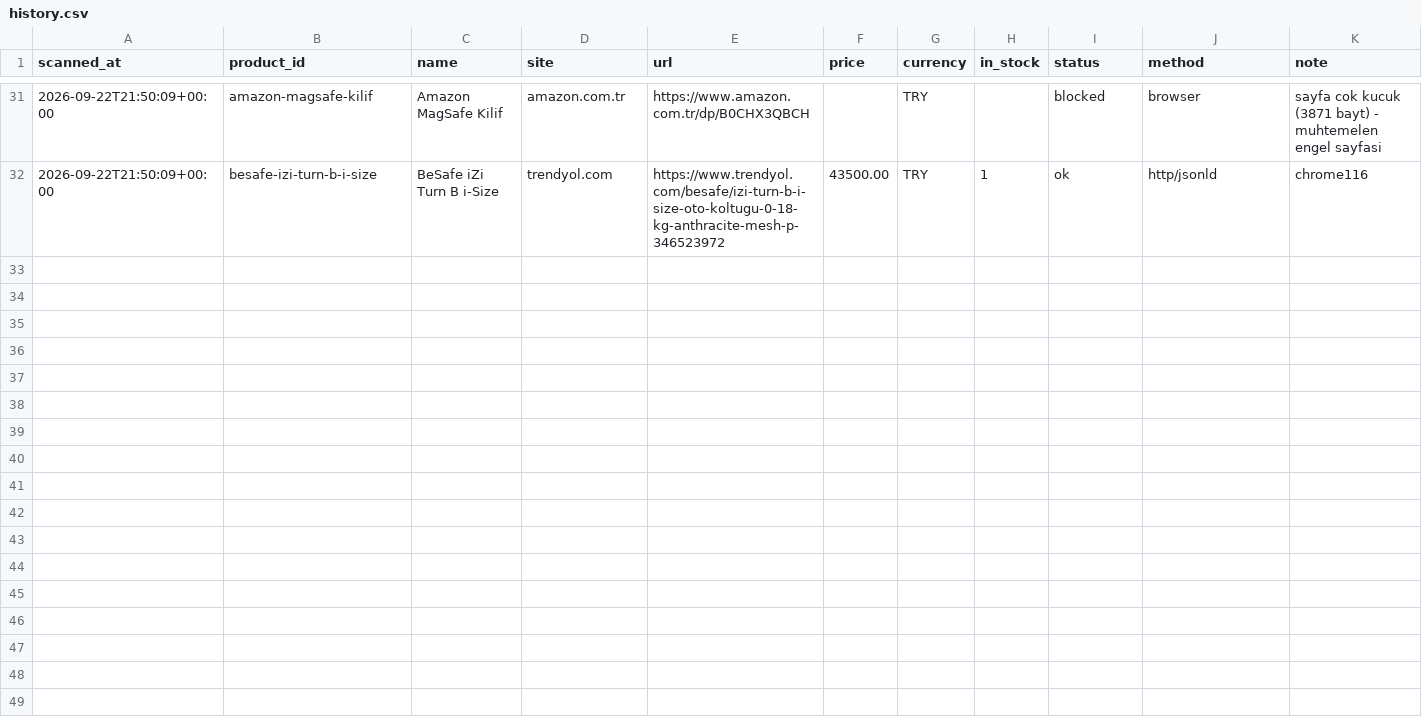
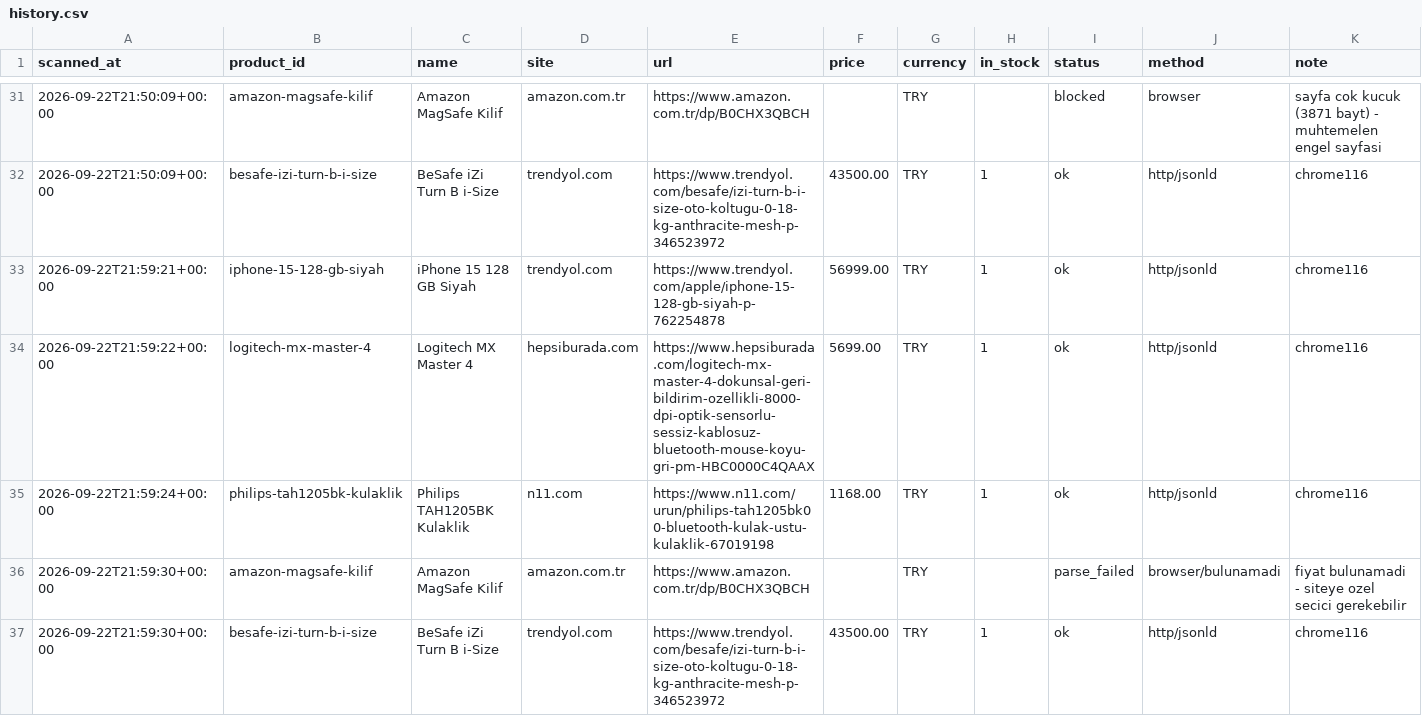
Before and after one commit to kaan2635/fiyat-takip, a CSV file: data/history.csv, drawn as a sheet; only a part is shown, gaps mark what is left out; the diff names each change by its address in the sheet, - before the commit and + after, or states it on an @@ line.

```diff
--- a/data/history.csv
+++ b/data/history.csv
+row 33: 2026-09-22T21:59:21+00:00 | iphone-15-128-gb-siyah | iPhone 15 128 GB Siyah | trendyol.com | https://www.trendyol.com/apple/iphone-15-128-gb-siyah-p-762254878 | 56999.00 | TRY | 1 | ok | http/jsonld | chrome116
+row 34: 2026-09-22T21:59:22+00:00 | logitech-mx-master-4 | Logitech MX Master 4 | hepsiburada.com | https://www.hepsiburada.com/logitech-mx-master-4-dokunsal-geri-bildirim-ozellikli-8000-dpi-optik-sensorlu-sessiz-kablosuz-bluetooth-mouse-koyu-gri-pm-HBC0000C4QAAX | 5699.00 | TRY | 1 | ok | http/jsonld | chrome116
+row 35: 2026-09-22T21:59:24+00:00 | philips-tah1205bk-kulaklik | Philips TAH1205BK Kulaklik | n11.com | https://www.n11.com/urun/philips-tah1205bk00-bluetooth-kulak-ustu-kulaklik-67019198 | 1168.00 | TRY | 1 | ok | http/jsonld | chrome116
+row 36: 2026-09-22T21:59:30+00:00 | amazon-magsafe-kilif | Amazon MagSafe Kilif | amazon.com.tr | https://www.amazon.com.tr/dp/B0CHX3QBCH |  | TRY |  | parse_failed | browser/bulunamadi | fiyat bulunamadi - siteye ozel secici gerekebilir
+row 37: 2026-09-22T21:59:30+00:00 | besafe-izi-turn-b-i-size | BeSafe iZi Turn B i-Size | trendyol.com | https://www.trendyol.com/besafe/izi-turn-b-i-size-oto-koltugu-0-18-kg-anthracite-mesh-p-346523972 | 43500.00 | TRY | 1 | ok | http/jsonld | chrome116
```
Also changed, not shown: 2 other files.
